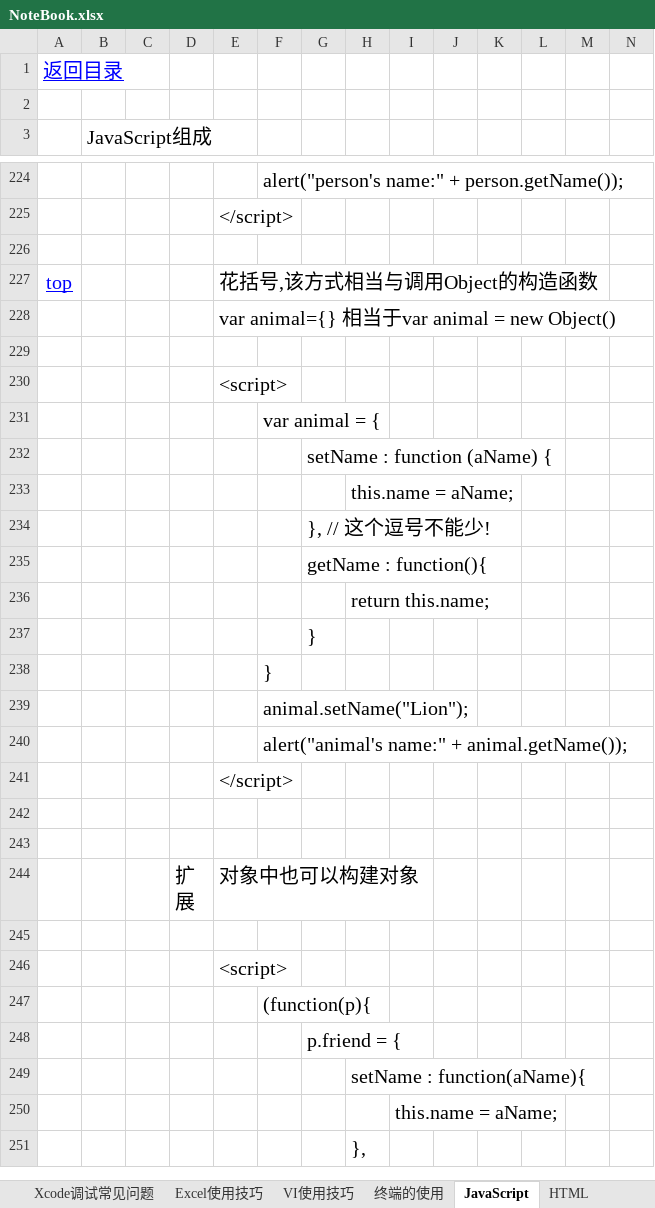
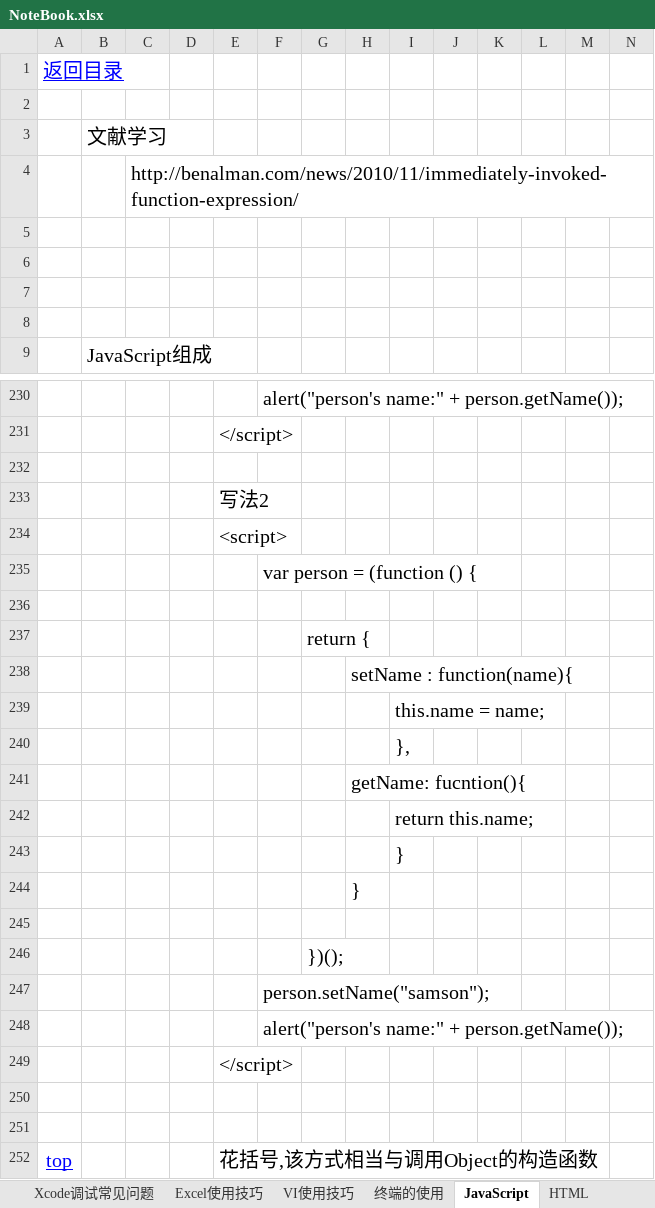
Before and after one commit to sokasyn/KnowledgeSet, an Excel workbook: NoteBook.xlsx, sheet JavaScript, drawn as a sheet; only a part is shown, gaps mark what is left out; the shorter side is filled out with more unchanged rows; values as stored, in another font and other column widths than the file's, no borders; charts and pictures not drawn; rows hold the shown columns only; the diff covers the shown part only; the diff names each change by its address in the sheet, - before the commit and + after, or states it on an @@ line.

Commit message:
JavaScipt闭包传参数构建对象与函数内部返回对象用个变量去接收,两者都能构建对象

```diff
--- a/NoteBook.xlsx (sheet JavaScript)
+++ b/NoteBook.xlsx (sheet JavaScript)
+row 3:  | 文献学习
+row 4:  |  | http://benalman.com/news/2010/11/immediately-invoked-function-expression/
+row 5: (empty)
+row 6: (empty)
+row 7: (empty)
+row 8: (empty)
+row 232: (empty)
+row 233:  |  |  |  | 写法2
+row 234:  |  |  |  | <script>
+row 235:  |  |  |  |  | var person = (function () {
+row 236: (empty)
+row 237:  |  |  |  |  |  | return {
+row 238:  |  |  |  |  |  |  | setName : function(name){
+row 239:  |  |  |  |  |  |  |  | this.name = name;
+row 240:  |  |  |  |  |  |  |  | },
+row 241:  |  |  |  |  |  |  | getName: fucntion(){
+row 242:  |  |  |  |  |  |  |  | return this.name;
+row 243:  |  |  |  |  |  |  |  | }
+row 244:  |  |  |  |  |  |  | }
+row 245: (empty)
+row 246:  |  |  |  |  |  | })();
+row 247:  |  |  |  |  | person.setName("samson");
+row 248:  |  |  |  |  | alert("person's name:" + person.getName());
+row 249:  |  |  |  | </script>
+row 250: (empty)
```
Also changed, not shown: 1 edited cell elsewhere in this sheet, charts or pictures, 1 other file.
